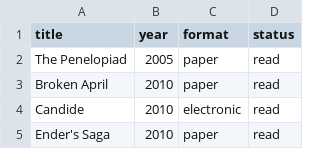
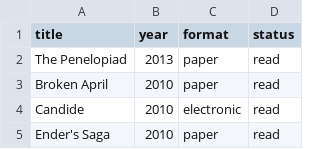
Before and after one commit to davidklaing/davidklaing.github.io, a CSV file: data/books/readings.csv, drawn as a sheet; only a part is shown.

```diff
--- a/data/books/readings.csv
+++ b/data/books/readings.csv
@@ -1,3 +1,3 @@
 title,year,format,status
-The Penelopiad,2005,paper,read
+The Penelopiad,2013,paper,read
 Broken April,2010,paper,read
```
Also changed, not shown: data/books/authors.csv, data/books/books.csv, 15 other files.
